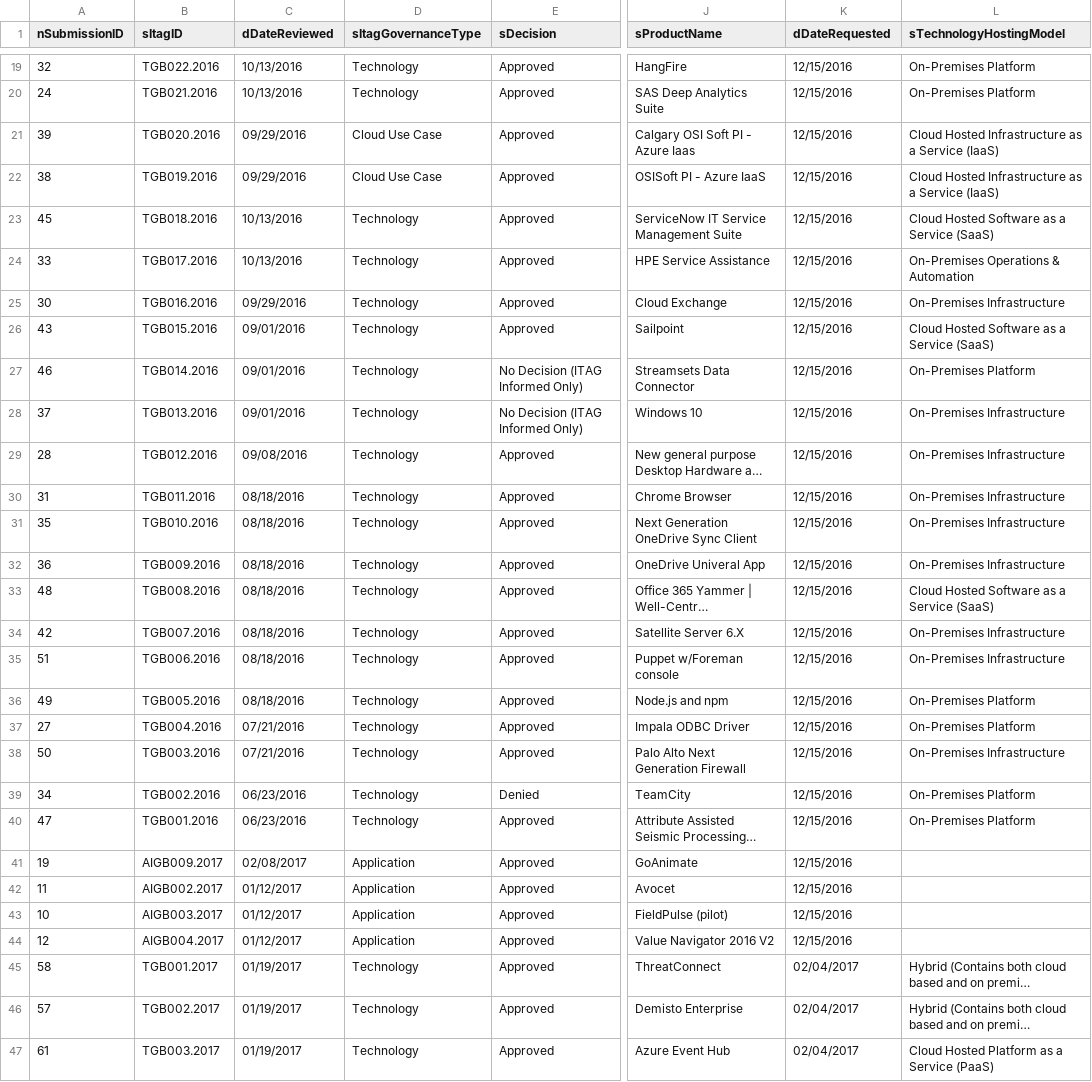
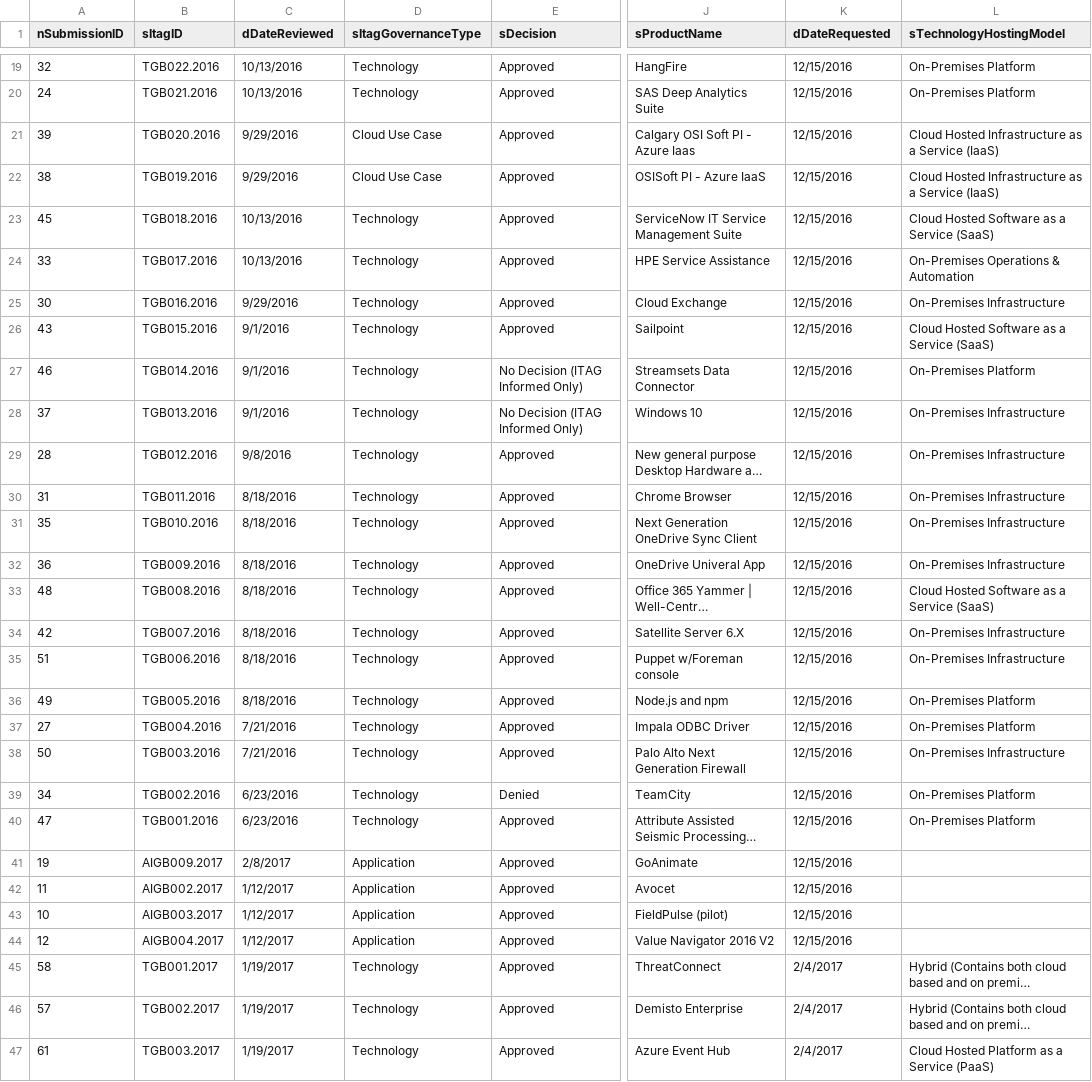
Before and after one commit to washicjr/apps, a CSV file: exports/csv/consolidated.csv, drawn as a sheet; only a part is shown, gaps mark what is left out; long unchanged cells end in …; the diff covers the shown part only; the diff names each change by its address in the sheet, - before the commit and + after, or states it on an @@ line.

Commit message:
Modified retCovertDate function to use native powershell conversion instead of the split function

```diff
--- a/exports/csv/consolidated.csv
+++ b/exports/csv/consolidated.csv
-C21:C22 (dDateReviewed): 09/29/2016
+C21:C22 (dDateReviewed): 9/29/2016
-C25 (dDateReviewed): 09/29/2016
+C25 (dDateReviewed): 9/29/2016
-C26:C28 (dDateReviewed): 09/01/2016
+C26:C28 (dDateReviewed): 9/1/2016
-C29 (dDateReviewed): 09/08/2016
+C29 (dDateReviewed): 9/8/2016
-C30:C36 (dDateReviewed): 08/18/2016
+C30:C36 (dDateReviewed): 8/18/2016
-C37:C38 (dDateReviewed): 07/21/2016
+C37:C38 (dDateReviewed): 7/21/2016
-C39:C40 (dDateReviewed): 06/23/2016
+C39:C40 (dDateReviewed): 6/23/2016
-C41 (dDateReviewed): 02/08/2017
+C41 (dDateReviewed): 2/8/2017
-C42:C44 (dDateReviewed): 01/12/2017
+C42:C44 (dDateReviewed): 1/12/2017
-C45:C47 (dDateReviewed): 01/19/2017
+C45:C47 (dDateReviewed): 1/19/2017
-K45:K47 (dDateRequested): 02/04/2017
+K45:K47 (dDateRequested): 2/4/2017
```
Also changed, not shown: 140 edited cells elsewhere in this file, exports/csv/requests.csv, exports/csv/userInfo.csv, 6 other files.
